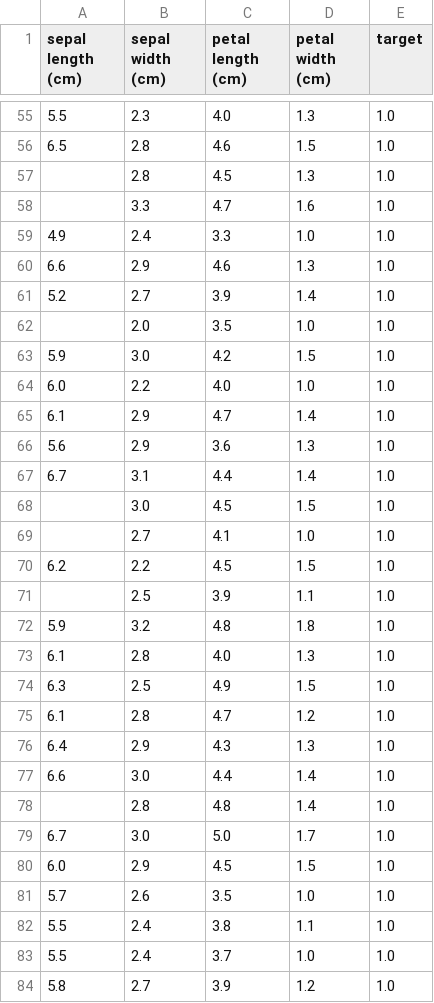
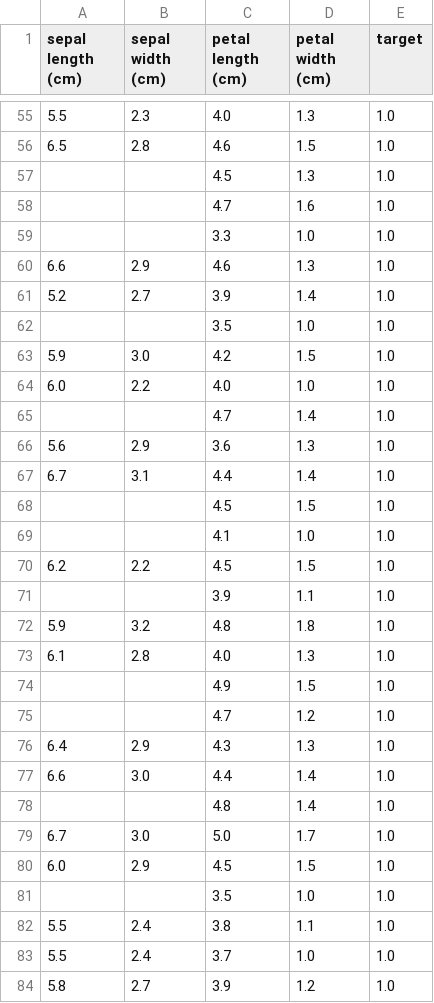
Before and after one commit to johmakinen/AutoImputer, a CSV file: data/processed/iris_nans.csv, drawn as a sheet; only a part is shown, gaps mark what is left out; the diff covers the shown part only.

```diff
--- a/data/processed/iris_nans.csv
+++ b/data/processed/iris_nans.csv
@@ -56,27 +56,27 @@ sepal length (cm),sepal width (cm),petal length (cm),petal width (cm),target
 6.5,2.8,4.6,1.5,1.0
-,2.8,4.5,1.3,1.0
-,3.3,4.7,1.6,1.0
-4.9,2.4,3.3,1.0,1.0
+,,4.5,1.3,1.0
+,,4.7,1.6,1.0
+,,3.3,1.0,1.0
 6.6,2.9,4.6,1.3,1.0
 5.2,2.7,3.9,1.4,1.0
-,2.0,3.5,1.0,1.0
+,,3.5,1.0,1.0
 5.9,3.0,4.2,1.5,1.0
 6.0,2.2,4.0,1.0,1.0
-6.1,2.9,4.7,1.4,1.0
+,,4.7,1.4,1.0
 5.6,2.9,3.6,1.3,1.0
 6.7,3.1,4.4,1.4,1.0
-,3.0,4.5,1.5,1.0
-,2.7,4.1,1.0,1.0
+,,4.5,1.5,1.0
+,,4.1,1.0,1.0
 6.2,2.2,4.5,1.5,1.0
-,2.5,3.9,1.1,1.0
+,,3.9,1.1,1.0
 5.9,3.2,4.8,1.8,1.0
 6.1,2.8,4.0,1.3,1.0
-6.3,2.5,4.9,1.5,1.0
-6.1,2.8,4.7,1.2,1.0
+,,4.9,1.5,1.0
+,,4.7,1.2,1.0
 6.4,2.9,4.3,1.3,1.0
 6.6,3.0,4.4,1.4,1.0
-,2.8,4.8,1.4,1.0
+,,4.8,1.4,1.0
 6.7,3.0,5.0,1.7,1.0
 6.0,2.9,4.5,1.5,1.0
-5.7,2.6,3.5,1.0,1.0
+,,3.5,1.0,1.0
 5.5,2.4,3.8,1.1,1.0
```
Also changed, not shown: 73 edited cells elsewhere in this file, 7 other files.
